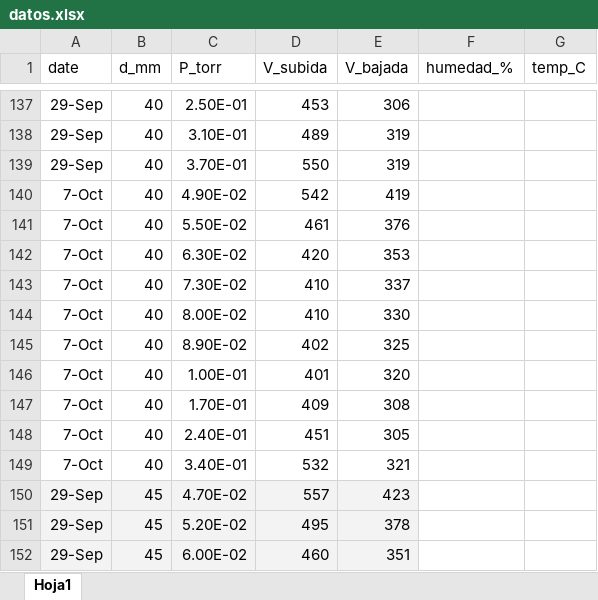
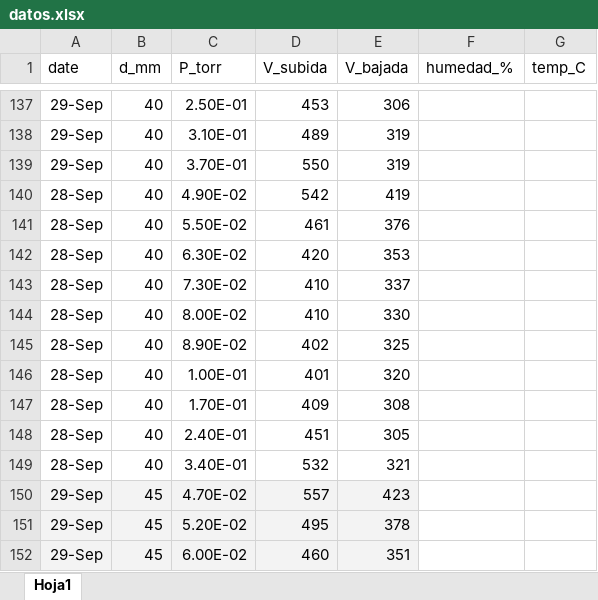
Before and after one commit to fiorellacipollone/Ley_de_Paschen, an Excel workbook: datos.xlsx, sheet Hoja1, drawn as a sheet; only a part is shown, gaps mark what is left out; values as stored, in another font and other column widths than the file's, no borders; charts and pictures not drawn; the diff names each change by its address in the sheet, - before the commit and + after, or states it on an @@ line.

```diff
--- a/datos.xlsx (sheet Hoja1)
+++ b/datos.xlsx (sheet Hoja1)
-A140:A149 (date): 7-Oct
+A140:A149 (date): 28-Sep
```
Also changed, not shown: charts or pictures, 6 other files.
